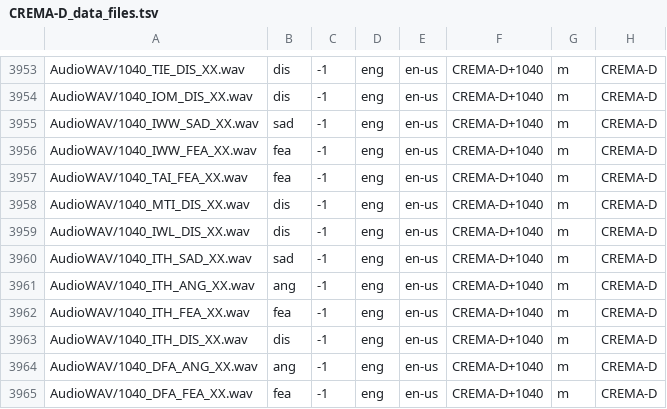
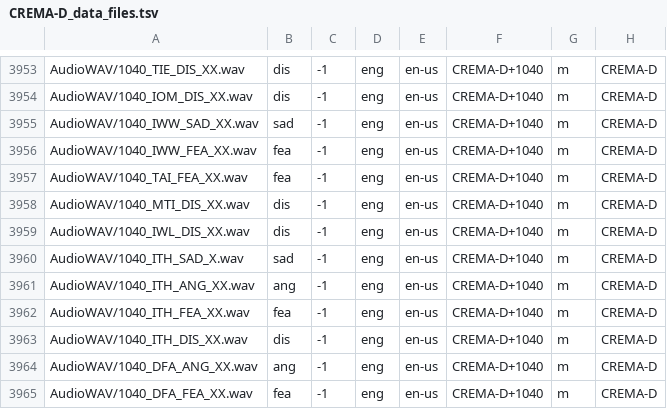
Before and after one commit to michen00/multilingual_speech_valence_classification_datasets, a TSV file: datasets/CREMA-D/CREMA-D_data_files.tsv, drawn as a sheet; only a part is shown, gaps mark what is left out.

```diff
--- a/datasets/CREMA-D/CREMA-D_data_files.tsv
+++ b/datasets/CREMA-D/CREMA-D_data_files.tsv
@@ -3959,3 +3959,3 @@ AudioWAV/1040_MTI_DIS_XX.wav	dis	-1	eng	en-us	CREMA-D+1040	m	CREMA-D
 AudioWAV/1040_IWL_DIS_XX.wav	dis	-1	eng	en-us	CREMA-D+1040	m	CREMA-D
-AudioWAV/1040_ITH_SAD_XX.wav	sad	-1	eng	en-us	CREMA-D+1040	m	CREMA-D
+AudioWAV/1040_ITH_SAD_X.wav	sad	-1	eng	en-us	CREMA-D+1040	m	CREMA-D
 AudioWAV/1040_ITH_ANG_XX.wav	ang	-1	eng	en-us	CREMA-D+1040	m	CREMA-D
```
Also changed, not shown: datasets/BAUM1/BAUM1_data_files.tsv, datasets/BAUM2/BAUM2_data_files.tsv, 10 other files.
